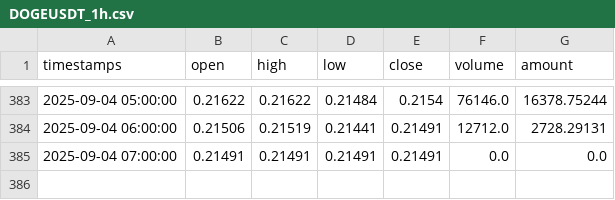
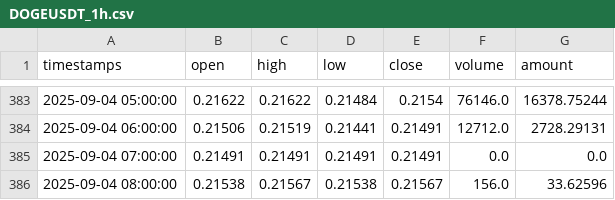
Before and after one commit to kuhung/k-online, a CSV file: scripts/data/DOGEUSDT_1h.csv, drawn as a sheet; only a part is shown, gaps mark what is left out.

```diff
--- a/scripts/data/DOGEUSDT_1h.csv
+++ b/scripts/data/DOGEUSDT_1h.csv
@@ -385 +385,2 @@ timestamps,open,high,low,close,volume,amount
 2025-09-04 07:00:00,0.21491,0.21491,0.21491,0.21491,0.0,0.0
+2025-09-04 08:00:00,0.21538,0.21567,0.21538,0.21567,156.0,33.62596
```
Also changed, not shown: scripts/data/BTCUSDT_1h.csv, scripts/data/ETHUSDT_1h.csv, 7 other files.
